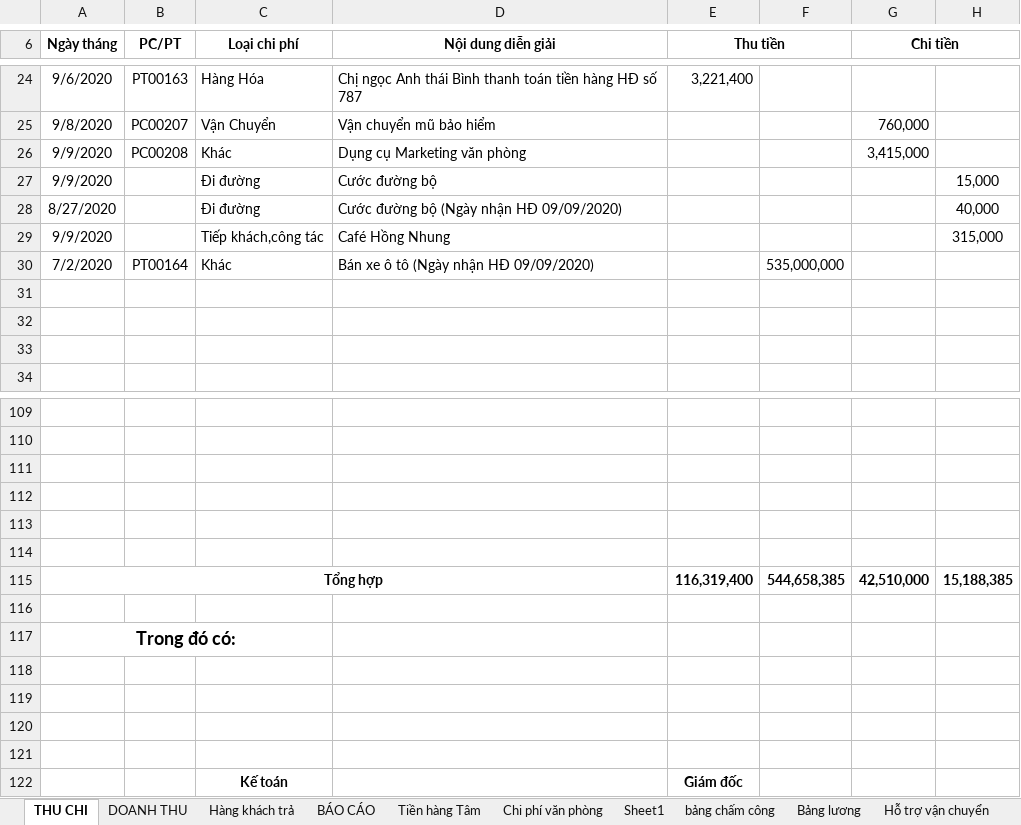
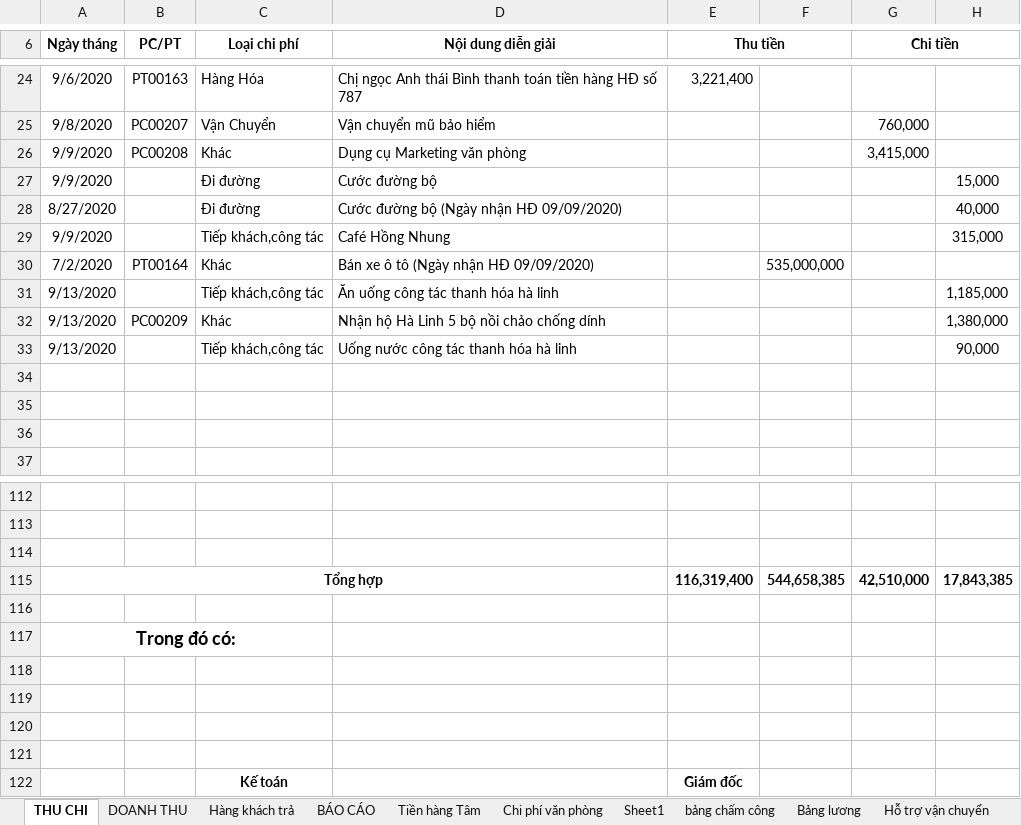
Before and after one commit to lexusna98/HangWorkspace, an Excel workbook: KẾ TOÁN - THÁI HẰNG/NANOMILK 9_2020.xlsx, sheet THU CHI, drawn as a sheet; only a part is shown, gaps mark what is left out; values as stored, in another font and other column widths than the file's, no borders; removed rows and columns are numbered as before the commit, all else as after; the diff names each change by its address in the sheet, - before the commit and + after, or states it on an @@ line.

```diff
--- a/KẾ TOÁN - THÁI HẰNG/NANOMILK 9_2020.xlsx (sheet THU CHI)
+++ b/KẾ TOÁN - THÁI HẰNG/NANOMILK 9_2020.xlsx (sheet THU CHI)
+row 31: 9/13/2020 |  | Tiếp khách,công tác | Ăn uống công tác thanh hóa hà linh |  |  |  | 1,185,000
+row 32: 9/13/2020 | PC00209 | Khác | Nhận hộ Hà Linh 5 bộ nồi chảo chống dính |  |  |  | 1,380,000
+row 33: 9/13/2020 |  | Tiếp khách,công tác | Uống nước công tác thanh hóa hà linh |  |  |  | 90,000
-row 112: (empty)
-row 113: (empty)
-row 114: (empty)
-H115: 15,188,385
+H115: 17,843,385
```
Also changed, not shown: sheet DOANH THU, sheet bảng chấm công, sheet Bảng lương, sheet BÁO CÁO, KẾ TOÁN - THÁI HẰNG/Báo cáo/EXCEL/NANOMILK 3_2020.xlsx, KẾ TOÁN - THÁI HẰNG/Báo cáo/EXCEL/NANOMILK 5_2020.xlsx, 4 other files.
